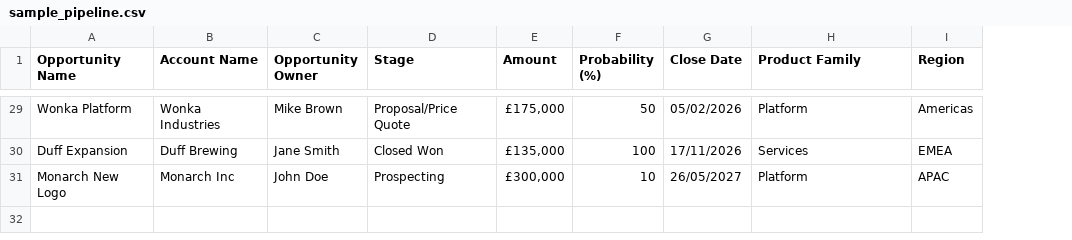
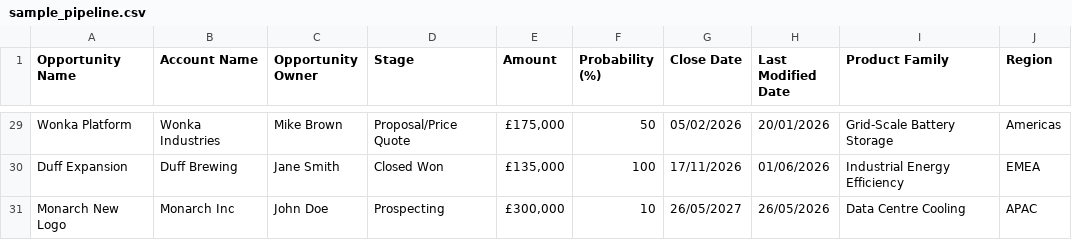
Before and after one commit to splinters1974/Pipelineanalysis, a CSV file: sample/sample_pipeline.csv, drawn as a sheet; only a part is shown, gaps mark what is left out; addresses are those after the commit; the diff covers the shown part only; the diff names each change by its address in the sheet, - before the commit and + after, or states it on an @@ line.

```diff
--- a/sample/sample_pipeline.csv
+++ b/sample/sample_pipeline.csv
+column H (Last Modified Date), rows 29-31: 20/01/2026 | 01/06/2026 | 26/05/2026
-I29 (Product Family): Platform
+I29 (Product Family): Grid-Scale Battery Storage
-I30 (Product Family): Services
+I30 (Product Family): Industrial Energy Efficiency
-I31 (Product Family): Platform
+I31 (Product Family): Data Centre Cooling
```
Also changed, not shown: 27 edited cells elsewhere in this file, 8 other files.
